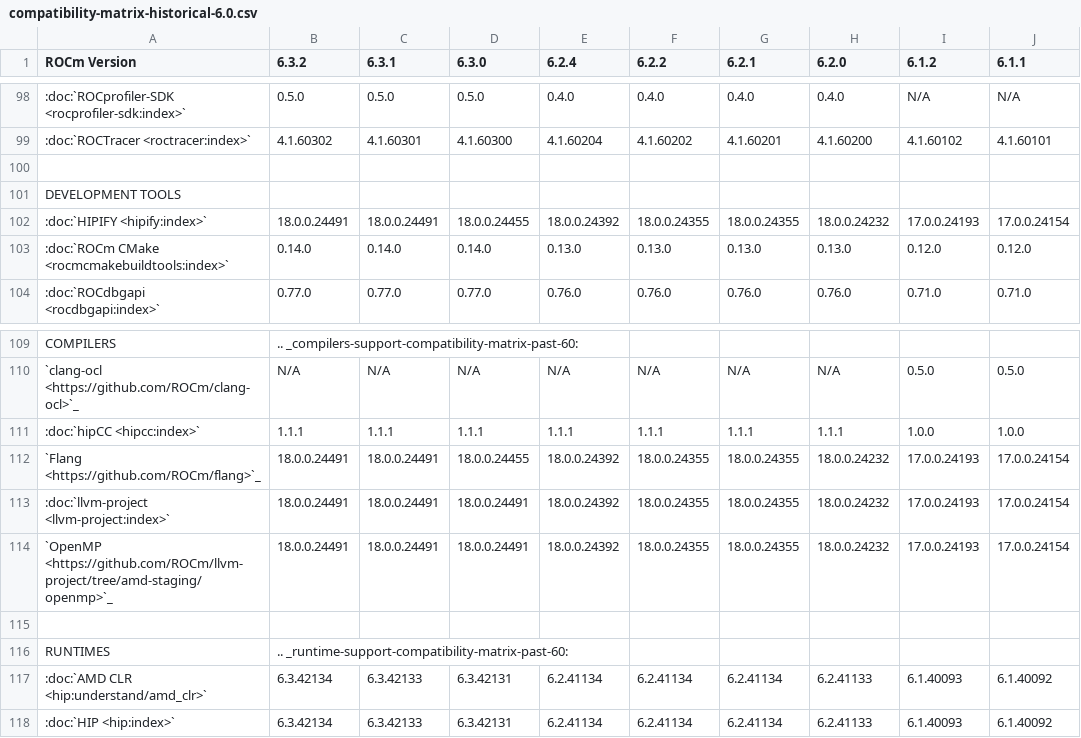
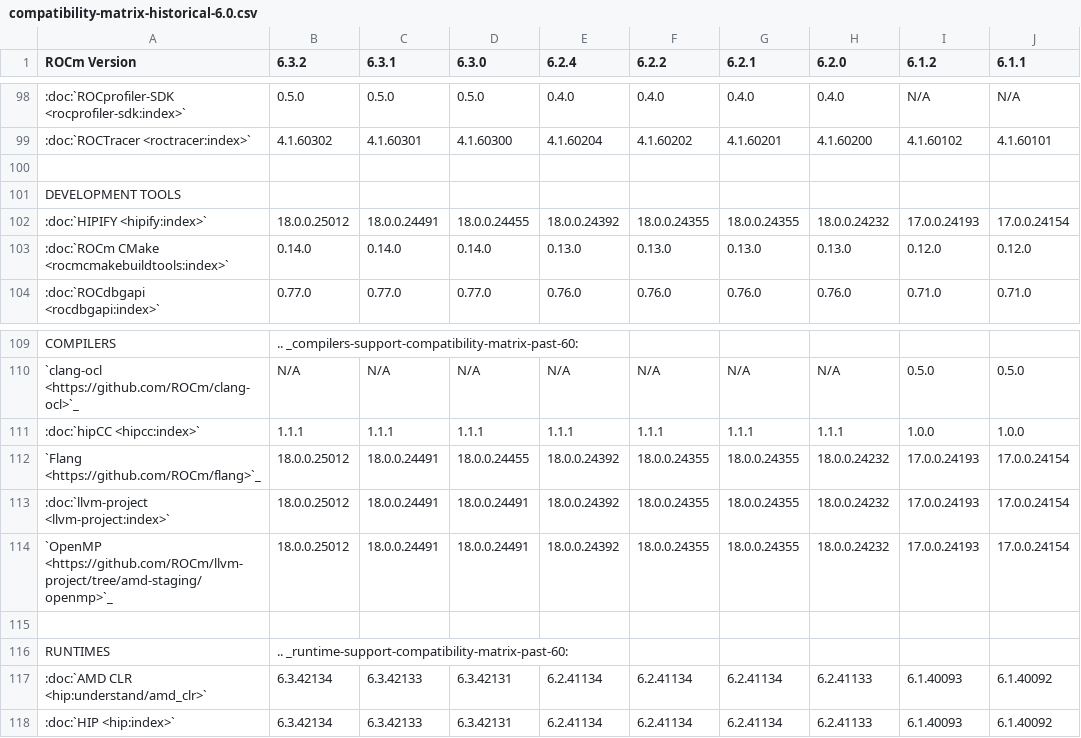
Before and after one commit to richardokonicha/ROCm, a CSV file: docs/compatibility/compatibility-matrix-historical-6.0.csv, drawn as a sheet; only a part is shown, gaps mark what is left out; the diff names each change by its address in the sheet, - before the commit and + after, or states it on an @@ line.

Commit message:
Quick updates to RN and compatibility matrix (#286)

```diff
--- a/docs/compatibility/compatibility-matrix-historical-6.0.csv
+++ b/docs/compatibility/compatibility-matrix-historical-6.0.csv
-B102 (6.3.2): 18.0.0.24491
+B102 (6.3.2): 18.0.0.25012
-B112:B114 (6.3.2): 18.0.0.24491
+B112:B114 (6.3.2): 18.0.0.25012
```
Also changed, not shown: 3 other files.
